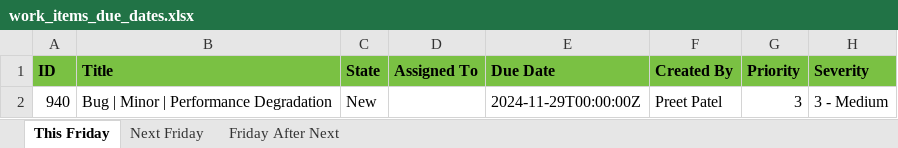
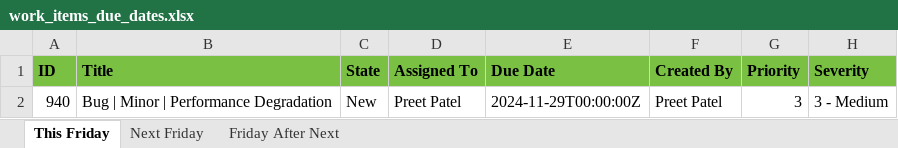
Before and after one commit to PrEEtPatEl44/DevOps-Companion, an Excel workbook: Back End/work_items_due_dates.xlsx, sheet This Friday, drawn as a sheet; values as stored, in another font and other column widths than the file's, no borders; the diff names each change by its address in the sheet, - before the commit and + after, or states it on an @@ line.

```diff
--- a/Back End/work_items_due_dates.xlsx (sheet This Friday)
+++ b/Back End/work_items_due_dates.xlsx (sheet This Friday)
-D2 (Assigned To): (empty)
+D2 (Assigned To): Preet Patel
```
Also changed, not shown: sheet Next Friday, sheet Friday After Next, 2 other files.
